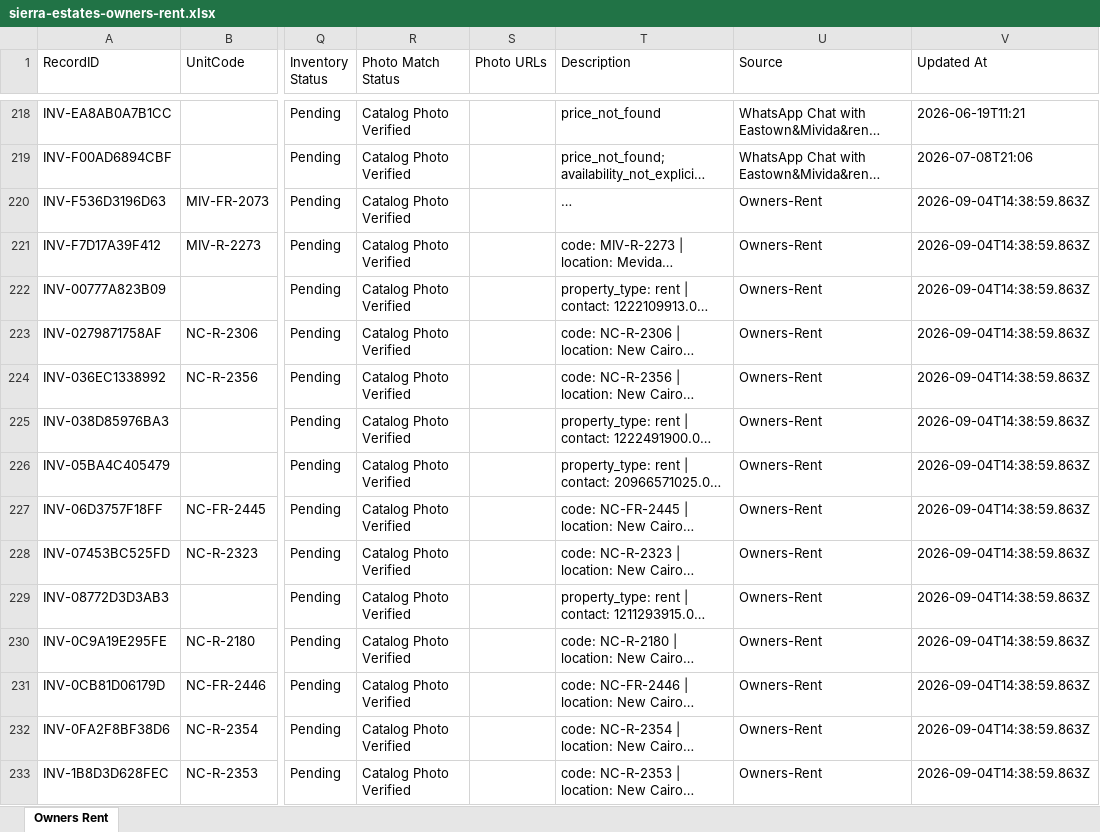
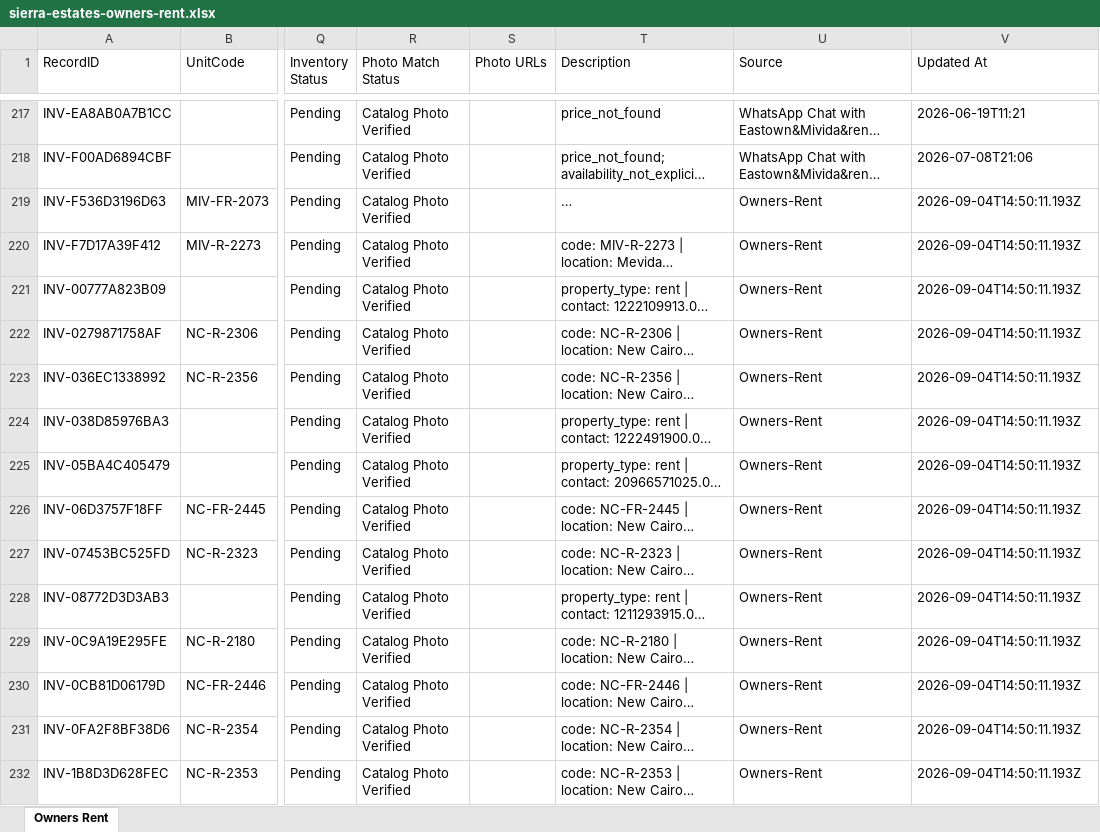
Before and after one commit to sierrablue8866-droid/SE-Vercel-deploy-main, an Excel workbook: apps/sierra-estates-realty/public/downloads/sierra-estates-owners-rent.xlsx, sheet Owners Rent, drawn as a sheet; only a part is shown, gaps mark what is left out; long unchanged cells end in …; values as stored, in another font and other column widths than the file's, no borders; addresses are those after the commit; the diff covers the shown part only; the diff names each change by its address in the sheet, - before the commit and + after, or states it on an @@ line.

```diff
--- a/apps/sierra-estates-realty/public/downloads/sierra-estates-owners-rent.xlsx (sheet Owners Rent)
+++ b/apps/sierra-estates-realty/public/downloads/sierra-estates-owners-rent.xlsx (sheet Owners Rent)
-V219:V232 (Updated At): 2026-09-04T14:38:59.863Z
+V219:V232 (Updated At): 2026-09-04T14:50:11.193Z
```
Also changed, not shown: 1 removed row and 194 edited cells elsewhere in this sheet, apps/sierra-estates-realty/public/downloads/sierra-estates-owners-buy.xlsx, 11 other files.
